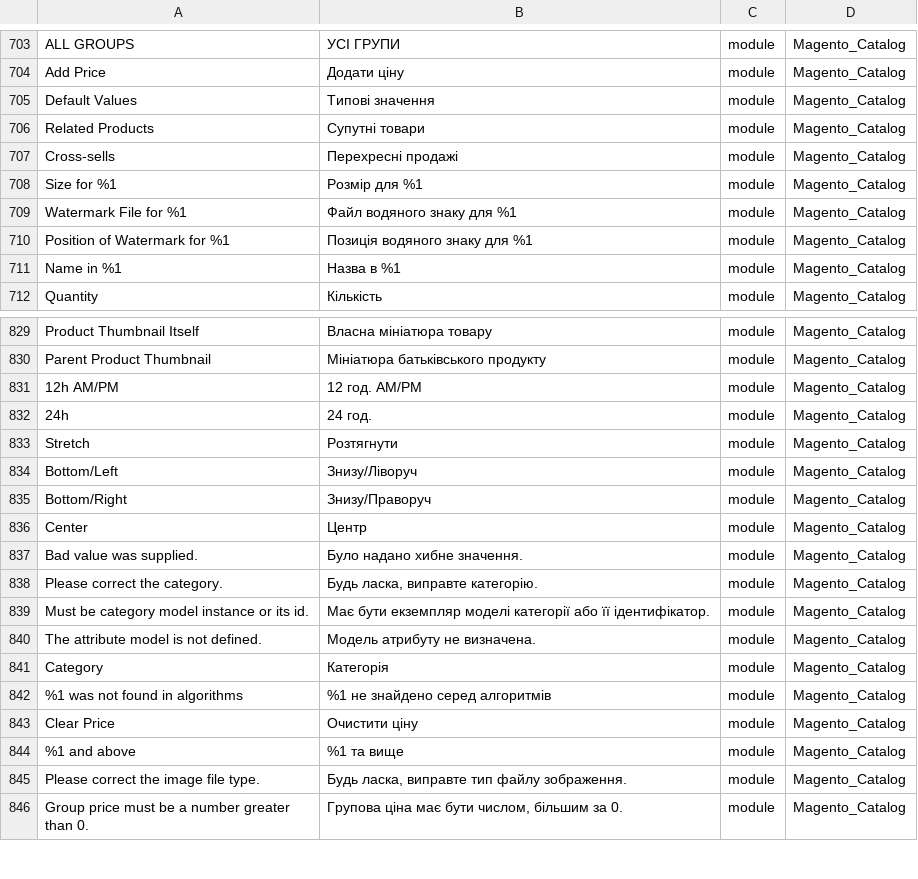
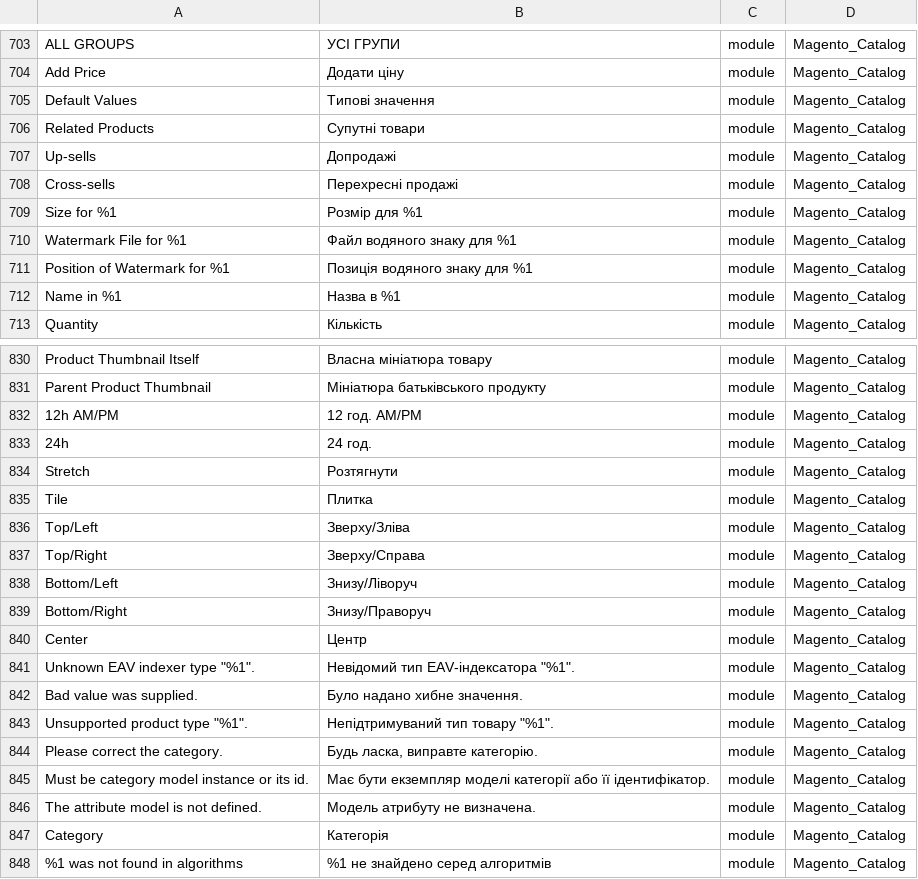
Before and after one commit to Magento2Translations/language_uk_ua, a CSV file: uk_UA.csv, drawn as a sheet; only a part is shown, gaps mark what is left out; the shorter side is filled out with more unchanged rows; the diff covers the shown part only; the diff names each change by its address in the sheet, - before the commit and + after, or states it on an @@ line.

```diff
--- a/uk_UA.csv
+++ b/uk_UA.csv
+row 707: Up-sells | Допродажі | module | Magento_Catalog
+row 835: Tile | Плитка | module | Magento_Catalog
+row 836: Top/Left | Зверху/Зліва | module | Magento_Catalog
+row 837: Top/Right | Зверху/Справа | module | Magento_Catalog
+row 841: Unknown EAV indexer type "%1". | Невідомий тип EAV-індексатора "%1". | module | Magento_Catalog
+row 843: Unsupported product type "%1". | Непідтримуваний тип товару "%1". | module | Magento_Catalog
```
Also changed, not shown: 22 added rows elsewhere in this file, 1 other file.
